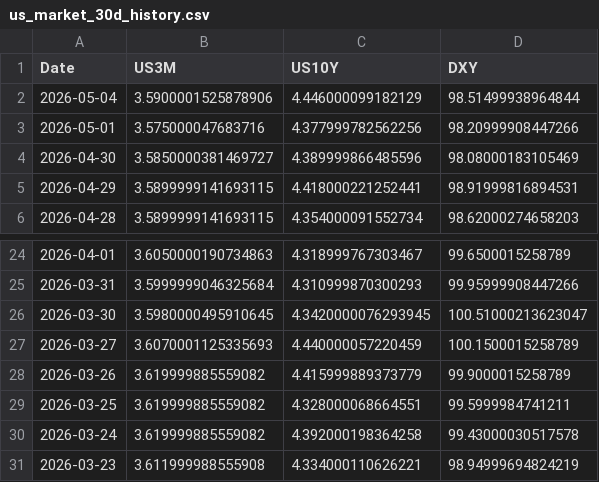
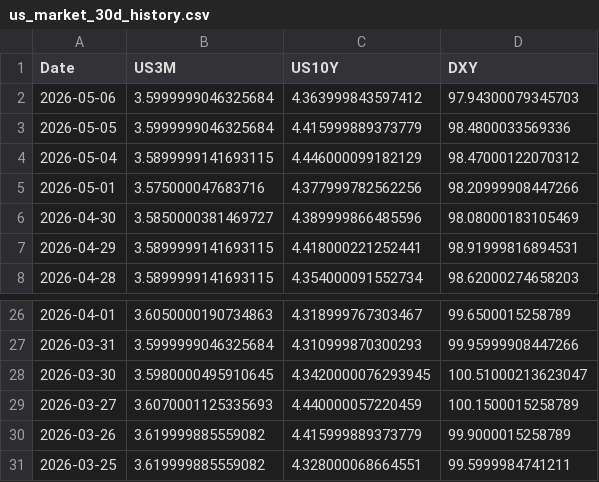
Before and after one commit to Mbnstk/market-data, a CSV file: us_market_30d_history.csv, drawn as a sheet; only a part is shown, gaps mark what is left out.

Commit message:
Market Update: 2026-05-06 14:48

```diff
--- a/us_market_30d_history.csv
+++ b/us_market_30d_history.csv
@@ -1,3 +1,5 @@
 Date,US3M,US10Y,DXY
-2026-05-04,3.5900001525878906,4.446000099182129,98.51499938964844
+2026-05-06,3.5999999046325684,4.363999843597412,97.94300079345703
+2026-05-05,3.5999999046325684,4.415999889373779,98.4800033569336
+2026-05-04,3.5899999141693115,4.446000099182129,98.47000122070312
 2026-05-01,3.575000047683716,4.377999782562256,98.20999908447266
@@ -29,3 +31 @@ Date,US3M,US10Y,DXY
 2026-03-25,3.619999885559082,4.328000068664551,99.5999984741211
-2026-03-24,3.619999885559082,4.392000198364258,99.43000030517578
-2026-03-23,3.611999988555908,4.334000110626221,98.94999694824219
```
